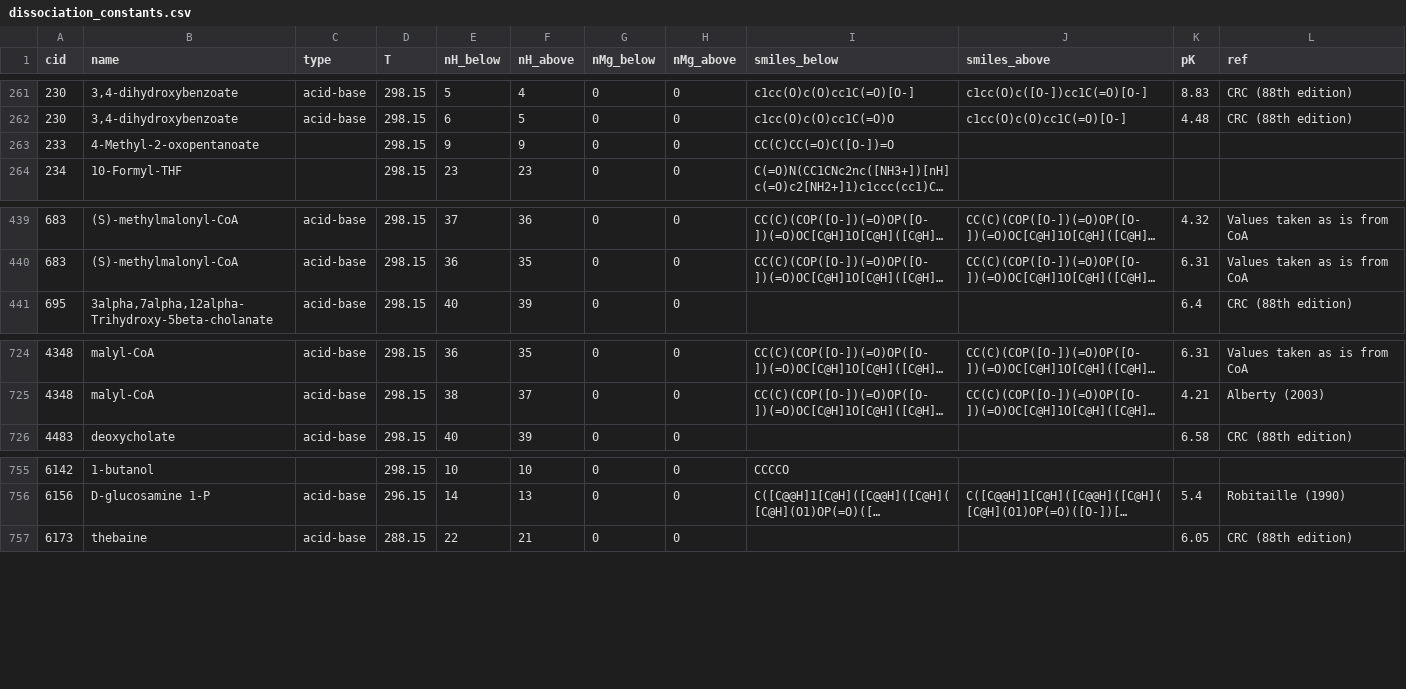
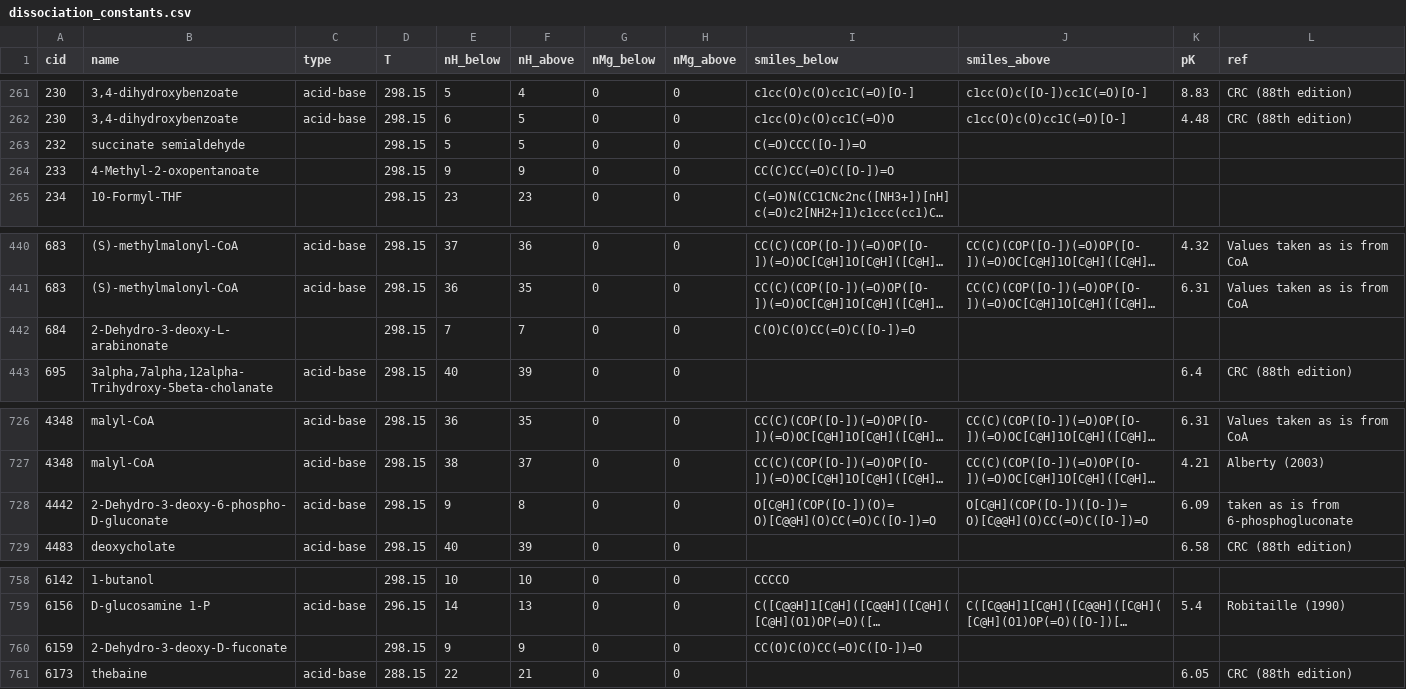
Before and after one commit to asmvernon/milo-lab, a CSV file: data/thermodynamics/dissociation_constants.csv, drawn as a sheet; only a part is shown, gaps mark what is left out; long unchanged cells end in …; the diff names each change by its address in the sheet, - before the commit and + after, or states it on an @@ line.

```diff
--- a/data/thermodynamics/dissociation_constants.csv
+++ b/data/thermodynamics/dissociation_constants.csv
+row 263: 232 | succinate semialdehyde |  | 298.15 | 5 | 5 | 0 | 0 | C(=O)CCC([O-])=O
+row 442: 684 | 2-Dehydro-3-deoxy-L-arabinonate |  | 298.15 | 7 | 7 | 0 | 0 | C(O)C(O)CC(=O)C([O-])=O
+row 728: 4442 | 2-Dehydro-3-deoxy-6-phospho-D-gluconate | acid-base | 298.15 | 9 | 8 | 0 | 0 | O[C@H](COP([O-])(O)=O)[C@@H](O)CC(=O)C([O-])=O | O[C@H](COP([O-])([O-])=O)[C@@H](O)CC(=O)C([O-])=O | 6.09 | taken as is from 6-phosphogluconate
+row 760: 6159 | 2-Dehydro-3-deoxy-D-fuconate |  | 298.15 | 9 | 9 | 0 | 0 | CC(O)C(O)CC(=O)C([O-])=O
```
Also changed, not shown: 1 other file.
